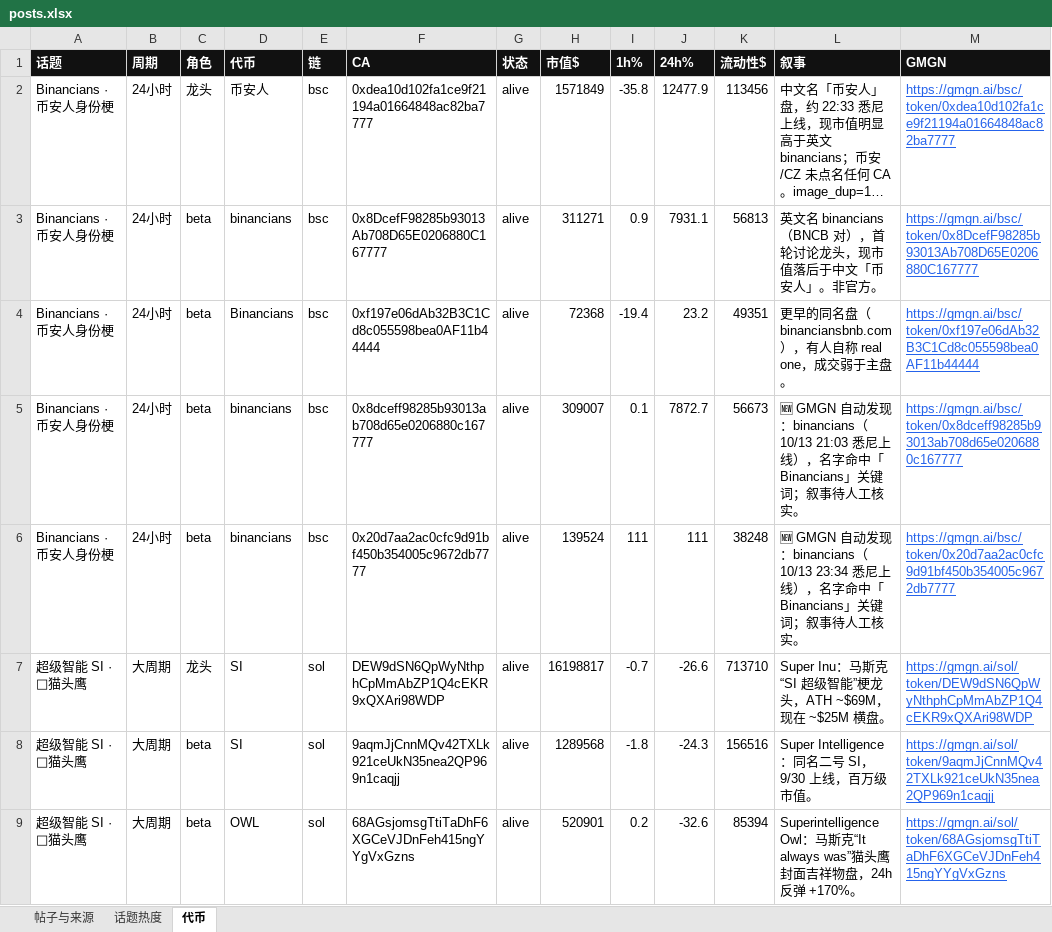
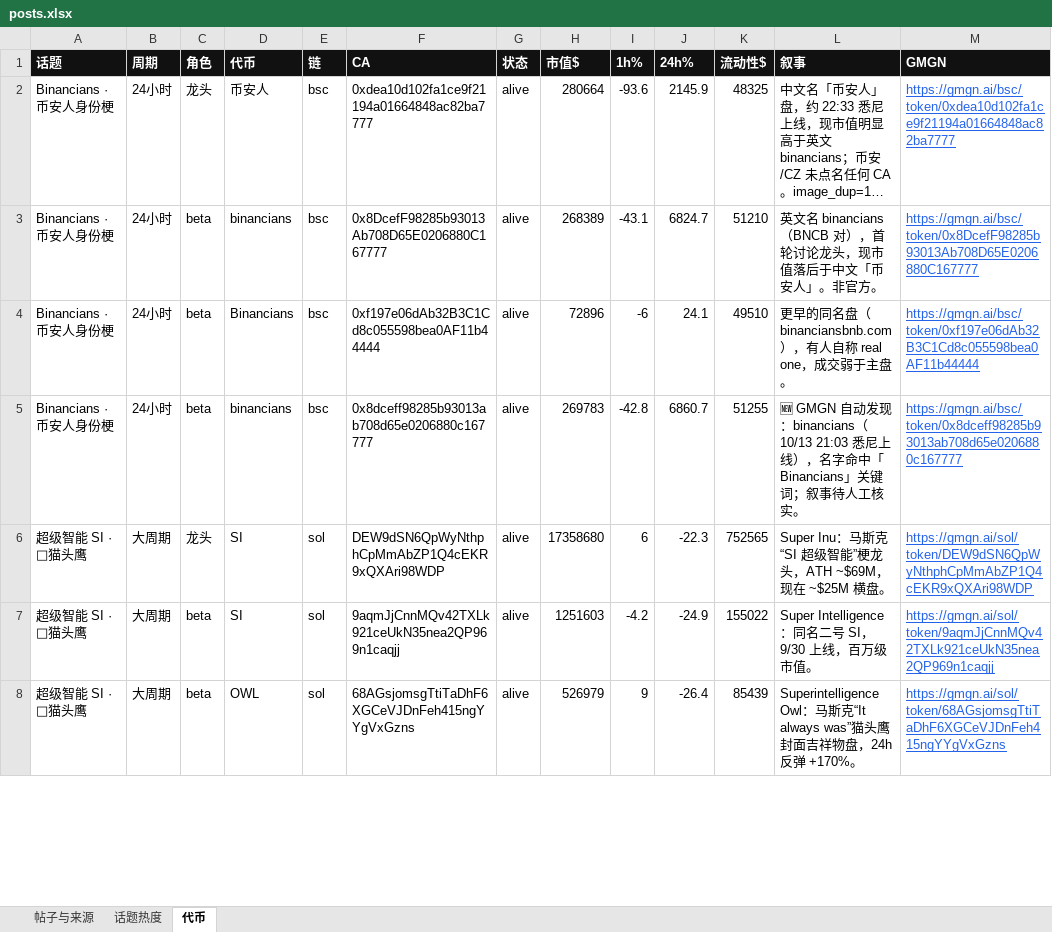
Before and after one commit to KiddyaKid/alpha-dashboard, an Excel workbook: posts.xlsx, sheet 代币, drawn as a sheet; only a part is shown; long unchanged cells end in …; values as stored, in another font and other column widths than the file's, no borders; removed rows and columns are numbered as before the commit, all else as after; the diff covers the shown part only; the diff names each change by its address in the sheet, - before the commit and + after, or states it on an @@ line.

Commit message:
tokens 10/14 00:12

```diff
--- a/posts.xlsx (sheet 代币)
+++ b/posts.xlsx (sheet 代币)
-H2 (市值$): 1571849
+H2 (市值$): 280664
-I2 (1h%): -35.8
+I2 (1h%): -93.6
-J2 (24h%): 12477.9
+J2 (24h%): 2145.9
-K2 (流动性$): 113456
+K2 (流动性$): 48325
-H3 (市值$): 311271
+H3 (市值$): 268389
-I3 (1h%): 0.9
+I3 (1h%): -43.1
-J3 (24h%): 7931.1
+J3 (24h%): 6824.7
-K3 (流动性$): 56813
+K3 (流动性$): 51210
-H4 (市值$): 72368
+H4 (市值$): 72896
-I4 (1h%): -19.4
+I4 (1h%): -6
-J4 (24h%): 23.2
+J4 (24h%): 24.1
-K4 (流动性$): 49351
+K4 (流动性$): 49510
-H5 (市值$): 309007
+H5 (市值$): 269783
-I5 (1h%): 0.1
+I5 (1h%): -42.8
-J5 (24h%): 7872.7
+J5 (24h%): 6860.7
-K5 (流动性$): 56673
+K5 (流动性$): 51255
-row 6: Binancians · 币安人身份梗 | 24小时 | beta | binancians | bsc | 0x20d7aa2ac0cfc9d91bf450b354005c9672db7777 | alive | 139524 | 111 | 111 | 38248 | 🆕 GMGN 自动发现：binancians（10/13 23:34 悉尼上线），名字命中「Binancians」关键词；叙事待人工核实。 | https://gmgn.ai/bsc/token/0x20d7aa2ac0cfc9d91bf450b354005c9672db7777
-H6 (市值$): 16198817
+H6 (市值$): 17358680
-I6 (1h%): -0.7
+I6 (1h%): 6
-J6 (24h%): -26.6
+J6 (24h%): -22.3
-K6 (流动性$): 713710
+K6 (流动性$): 752565
-H7 (市值$): 1289568
+H7 (市值$): 1251603
-I7 (1h%): -1.8
+I7 (1h%): -4.2
-J7 (24h%): -24.3
+J7 (24h%): -24.9
-K7 (流动性$): 156516
+K7 (流动性$): 155022
-H8 (市值$): 520901
+H8 (市值$): 526979
-I8 (1h%): 0.2
+I8 (1h%): 9
-J8 (24h%): -32.6
+J8 (24h%): -26.4
-K8 (流动性$): 85394
+K8 (流动性$): 85439
```
Also changed, not shown: 139 edited cells elsewhere in this sheet, 2 other files.
